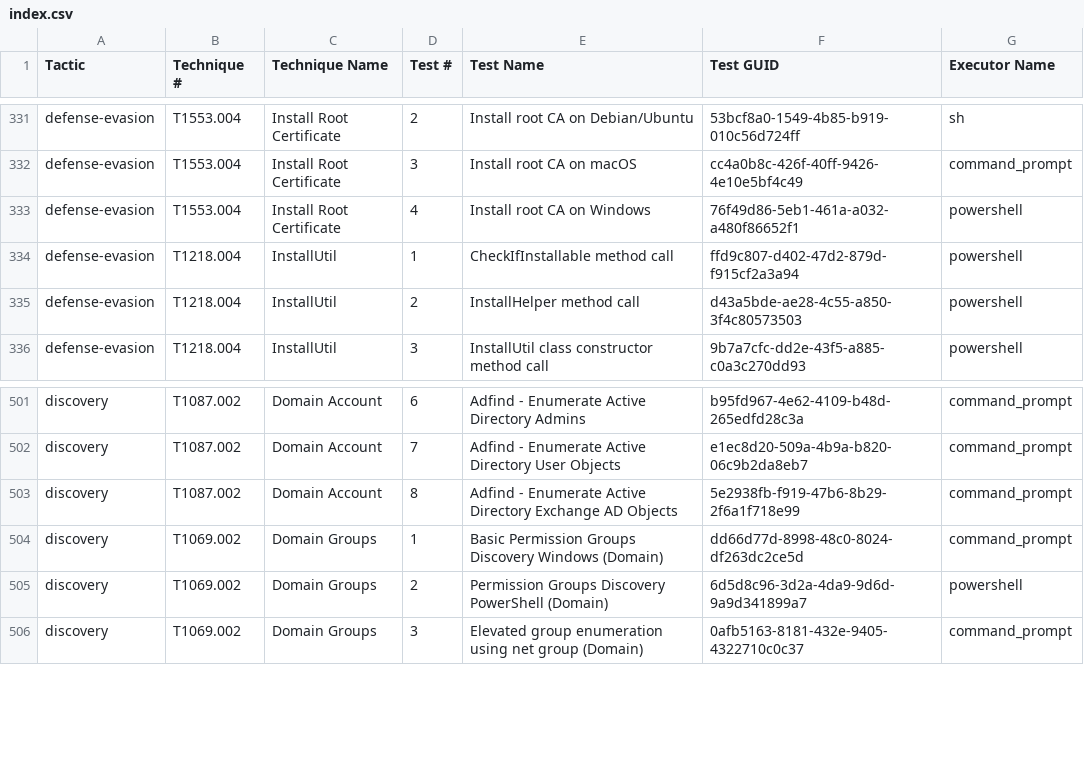
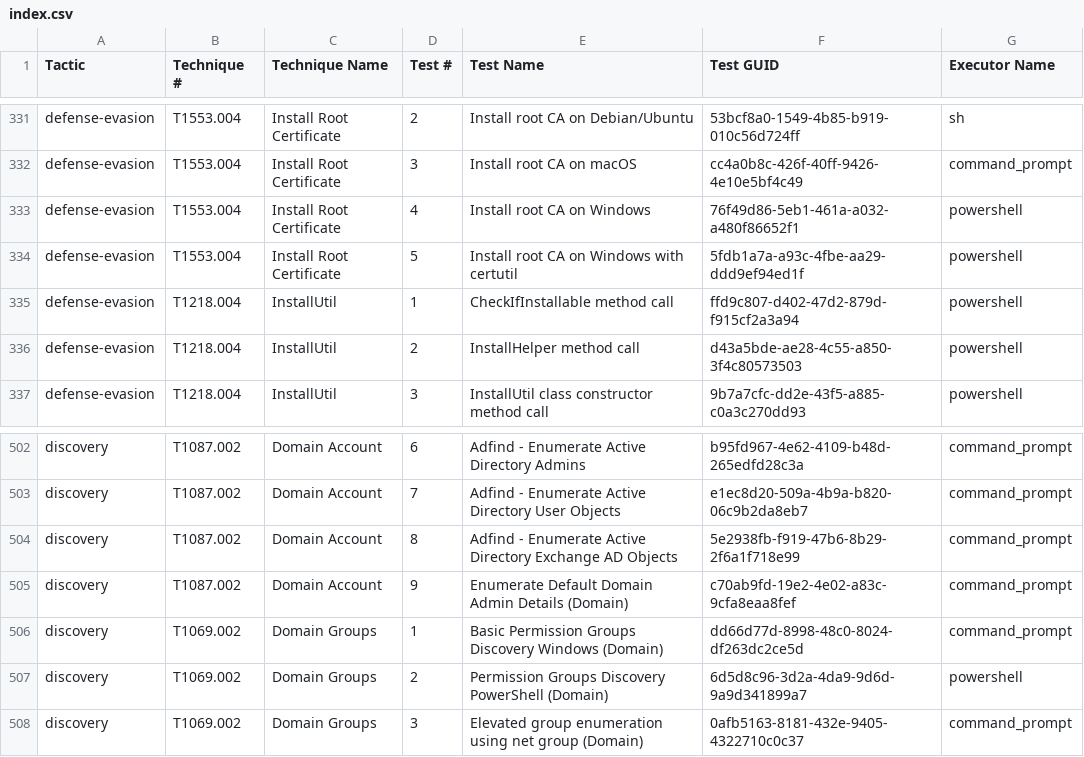
Before and after one commit to redcanaryco/atomic-red-team, a CSV file: atomics/Indexes/Indexes-CSV/index.csv, drawn as a sheet; only a part is shown, gaps mark what is left out.

```diff
--- a/atomics/Indexes/Indexes-CSV/index.csv
+++ b/atomics/Indexes/Indexes-CSV/index.csv
@@ -333,2 +333,3 @@ defense-evasion,T1553.004,Install Root Certificate,3,Install root CA on macOS,cc
 defense-evasion,T1553.004,Install Root Certificate,4,Install root CA on Windows,76f49d86-5eb1-461a-a032-a480f86652f1,powershell
+defense-evasion,T1553.004,Install Root Certificate,5,Install root CA on Windows with certutil,5fdb1a7a-a93c-4fbe-aa29-ddd9ef94ed1f,powershell
 defense-evasion,T1218.004,InstallUtil,1,CheckIfInstallable method call,ffd9c807-d402-47d2-879d-f915cf2a3a94,powershell
@@ -503,2 +504,3 @@ discovery,T1087.002,Domain Account,7,Adfind - Enumerate Active Directory User Ob
 discovery,T1087.002,Domain Account,8,Adfind - Enumerate Active Directory Exchange AD Objects,5e2938fb-f919-47b6-8b29-2f6a1f718e99,command_prompt
+discovery,T1087.002,Domain Account,9,Enumerate Default Domain Admin Details (Domain),c70ab9fd-19e2-4e02-a83c-9cfa8eaa8fef,command_prompt
 discovery,T1069.002,Domain Groups,1,Basic Permission Groups Discovery Windows (Domain),dd66d77d-8998-48c0-8024-df263dc2ce5d,command_prompt
```
Also changed, not shown: atomics/Indexes/Indexes-CSV/windows-index.csv, 15 other files.
